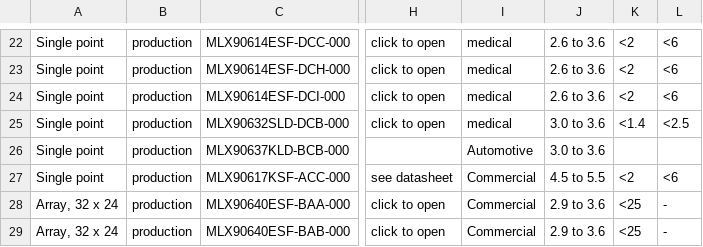
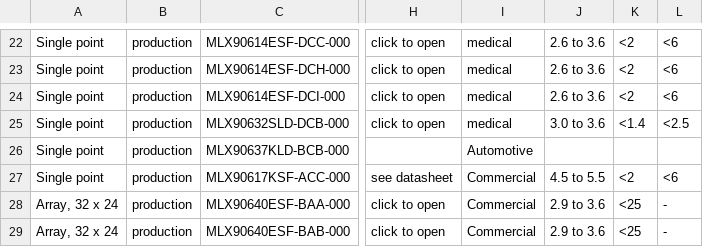
Before and after one commit to MelexisBC/Wizard--Temperature-Sensor-ICs-Data, a CSV file: Temperature-Sensor-ICs-Wizard-Data.csv, drawn as a sheet; only a part is shown, gaps mark what is left out; the diff names each change by its address in the sheet, - before the commit and + after, or states it on an @@ line.

Commit message:
Wizard - Temperature sensor ICs - Google sheet updated

```diff
--- a/Temperature-Sensor-ICs-Wizard-Data.csv
+++ b/Temperature-Sensor-ICs-Wizard-Data.csv
-J26: 3.0 to 3.6
+J26: (empty)
```
